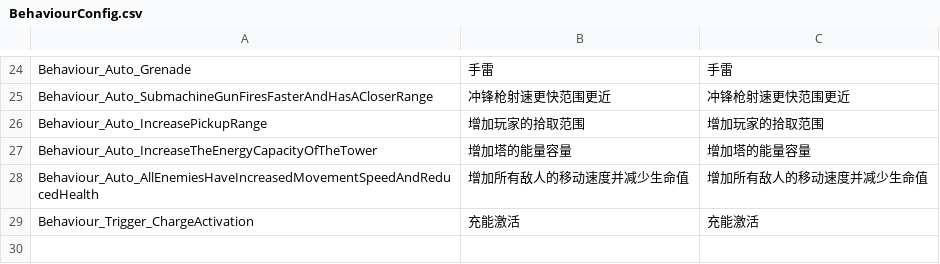
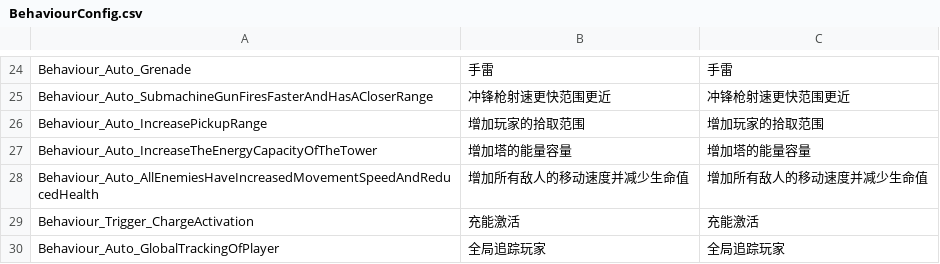
Before and after one commit to WH961230/Cube, a CSV file: Assets/StreamingAssets/Csv/BehaviourConfig.csv, drawn as a sheet; only a part is shown, gaps mark what is left out; the diff names each change by its address in the sheet, - before the commit and + after, or states it on an @@ line.

```diff
--- a/Assets/StreamingAssets/Csv/BehaviourConfig.csv
+++ b/Assets/StreamingAssets/Csv/BehaviourConfig.csv
+row 30: Behaviour_Auto_GlobalTrackingOfPlayer | 全局追踪玩家 | 全局追踪玩家
```
Also changed, not shown: Assets/StreamingAssets/Csv/BehaviourGenerate.csv, Assets/StreamingAssets/Csv/ObjConfig.csv, 13 other files.
